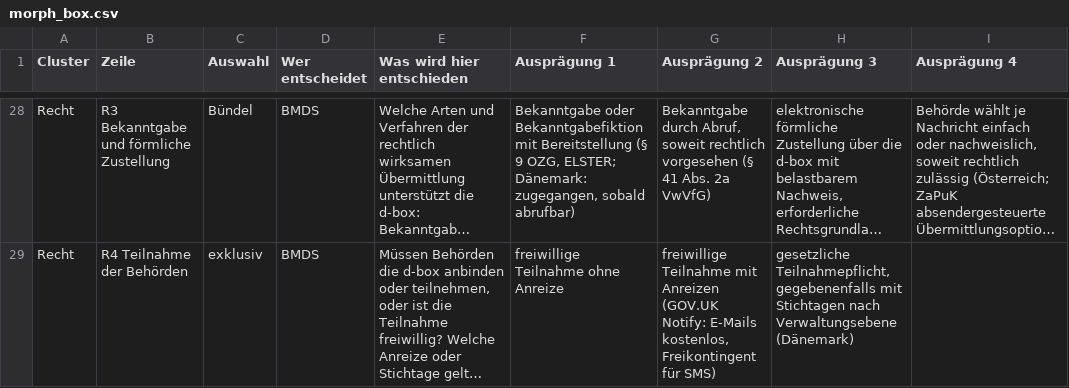
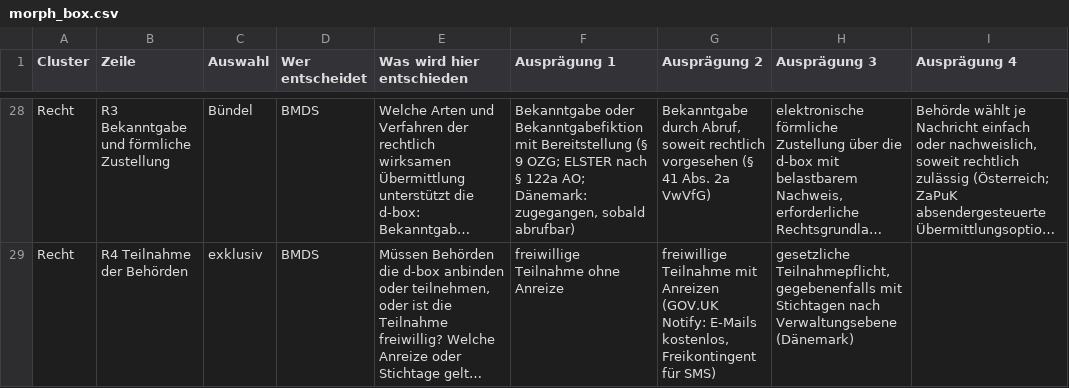
Before and after one commit to digitalservicebund/d-box-morphological-box-public, a CSV file: morph_box.csv, drawn as a sheet; only a part is shown, gaps mark what is left out; long unchanged cells end in …; the diff covers the shown part only; the diff names each change by its address in the sheet, - before the commit and + after, or states it on an @@ line.

Commit message:
Add ELSTER aspects to morphbox
(cherry picked from commit 0ccc932175f922fd0f47d650976f6938f3994878)

```diff
--- a/morph_box.csv
+++ b/morph_box.csv
-F28 (Ausprägung 1): …(§ 9 OZG, ELSTER; Dänemark: zugegangen,…
+F28 (Ausprägung 1): …(§ 9 OZG; ELSTER nach § 122a AO; Dänemark: zugegangen,…
```
Also changed, not shown: 32 edited cells elsewhere in this file.
